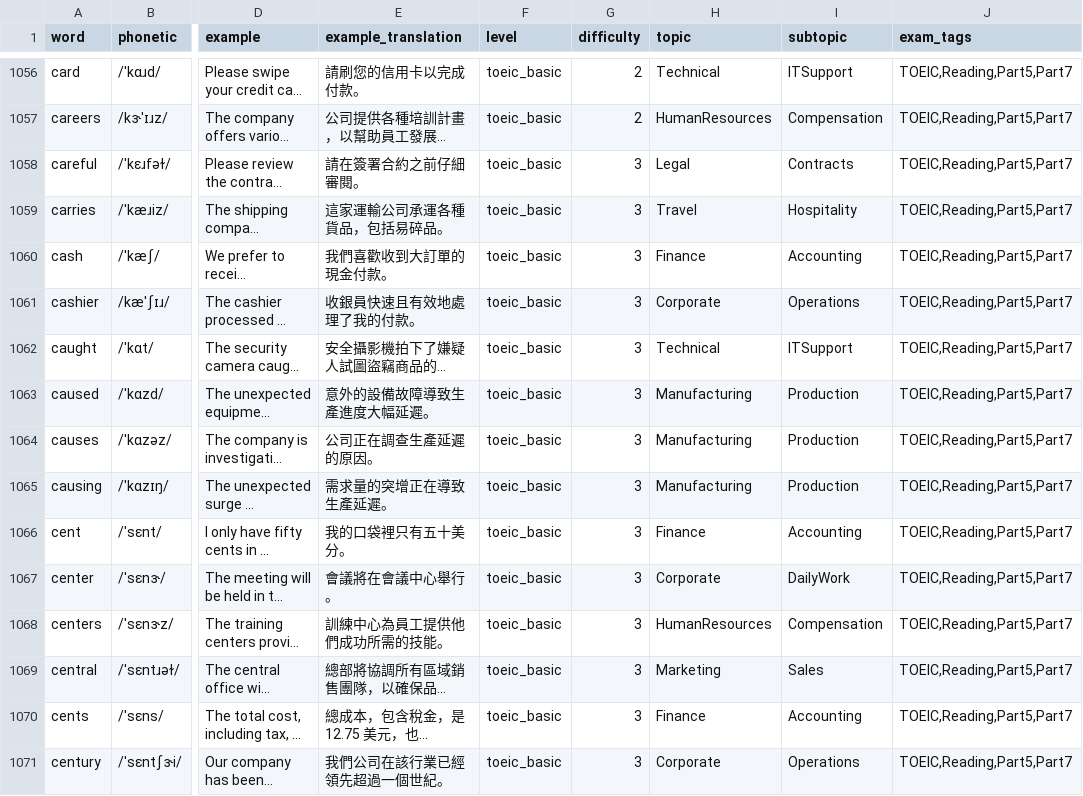
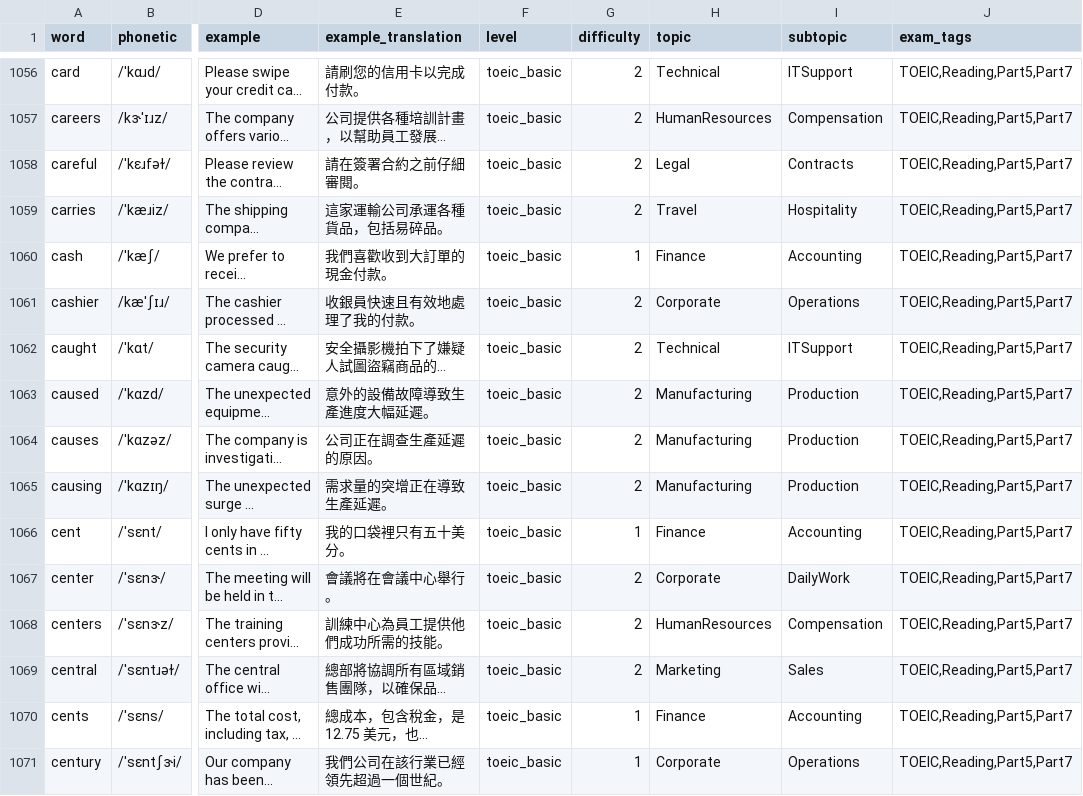
Before and after one commit to chunchiech/EnglishCoach, a CSV file: EnglishCoach.swiftpm/Sources/Resources/toeic_3600.csv, drawn as a sheet; only a part is shown, gaps mark what is left out; long unchanged cells end in …; the diff covers the shown part only; the diff names each change by its address in the sheet, - before the commit and + after, or states it on an @@ line.

```diff
--- a/EnglishCoach.swiftpm/Sources/Resources/toeic_3600.csv
+++ b/EnglishCoach.swiftpm/Sources/Resources/toeic_3600.csv
-G1058:G1059 (difficulty): 3
+G1058:G1059 (difficulty): 2
-G1060 (difficulty): 3
+G1060 (difficulty): 1
-G1061:G1065 (difficulty): 3
+G1061:G1065 (difficulty): 2
-G1066 (difficulty): 3
+G1066 (difficulty): 1
-G1067:G1069 (difficulty): 3
+G1067:G1069 (difficulty): 2
-G1070:G1071 (difficulty): 3
+G1070:G1071 (difficulty): 1
```
Also changed, not shown: 1 added row, 1 removed row and 84 edited cells elsewhere in this file, EnglishCoach/Resources/toeic_3600.csv, 2 other files.
